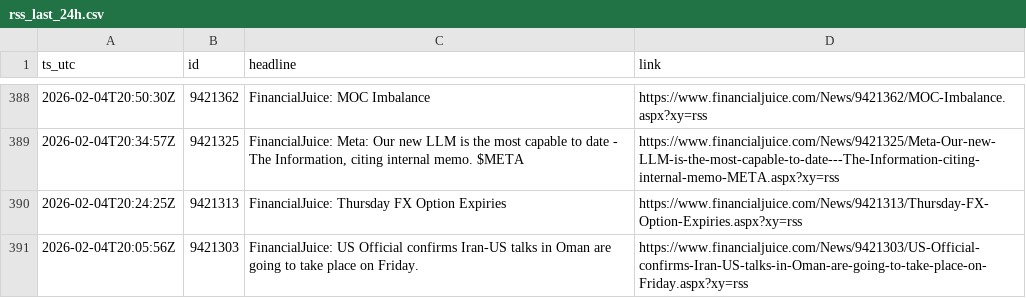
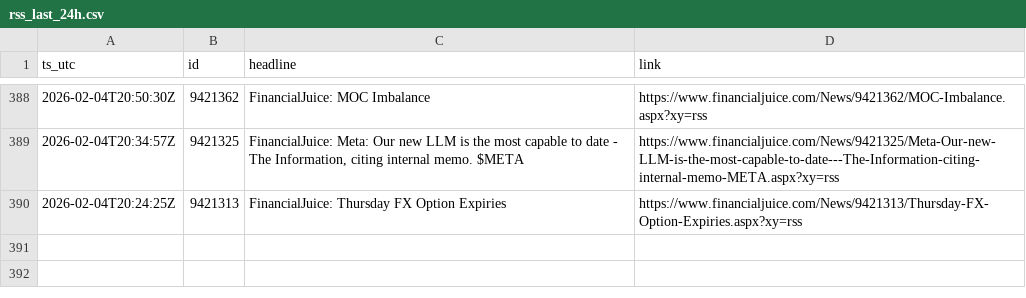
Before and after one commit to QaSH-data/econ-data, a CSV file: data/news/rss/rss_last_24h.csv, drawn as a sheet; only a part is shown, gaps mark what is left out; the diff names each change by its address in the sheet, - before the commit and + after, or states it on an @@ line.

Commit message:
auto: update data 2026-02-05T12:10:01

```diff
--- a/data/news/rss/rss_last_24h.csv
+++ b/data/news/rss/rss_last_24h.csv
-row 391: 2026-02-04T20:05:56Z | 9421303 | FinancialJuice: US Official confirms Iran-US talks in Oman are going to take place on Friday. | https://www.financialjuice.com/News/9421303/US-Official-confirms-Iran-US-talks-in-Oman-are-going-to-take-place-on-Friday.aspx?xy=rss
```
Also changed, not shown: 1 other file.
